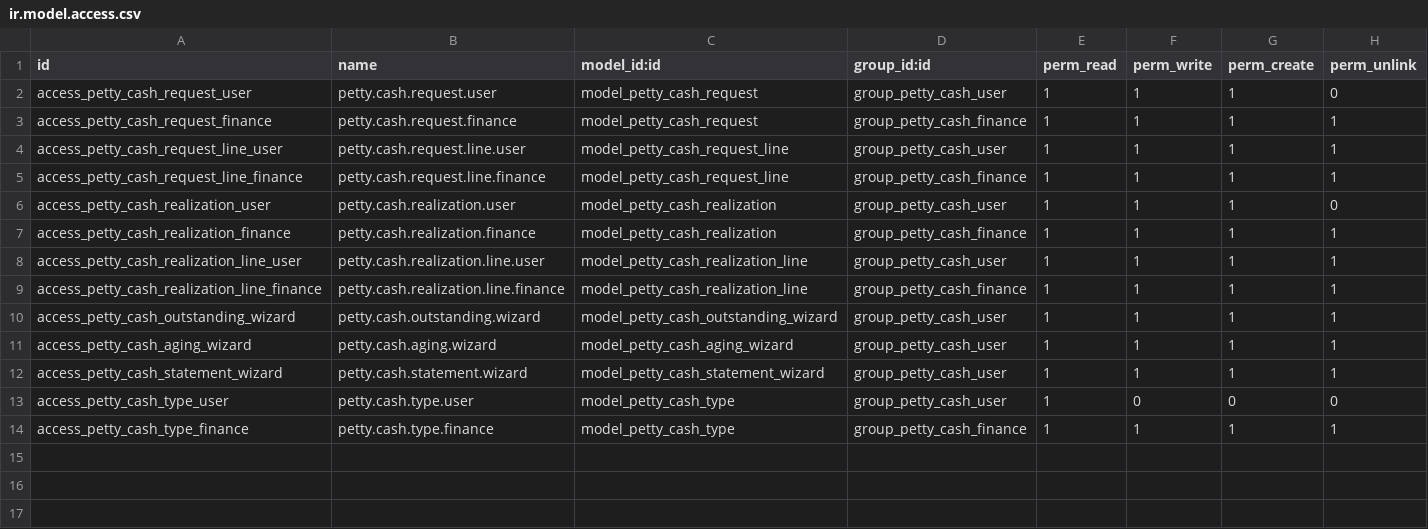
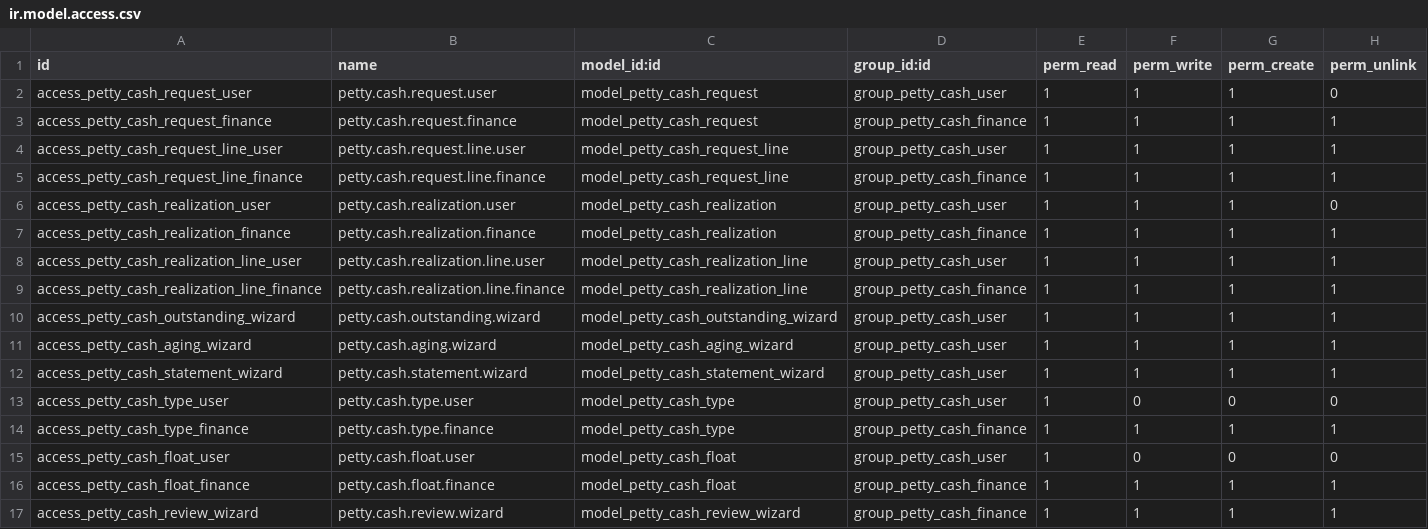
Before and after one commit to sarangrumah/odoo-platform, a CSV file: addons/ee_gap/custom_petty_cash/security/ir.model.access.csv, drawn as a sheet; the diff names each change by its address in the sheet, - before the commit and + after, or states it on an @@ line.

```diff
--- a/addons/ee_gap/custom_petty_cash/security/ir.model.access.csv
+++ b/addons/ee_gap/custom_petty_cash/security/ir.model.access.csv
+row 15: access_petty_cash_float_user | petty.cash.float.user | model_petty_cash_float | group_petty_cash_user | 1 | 0 | 0 | 0
+row 16: access_petty_cash_float_finance | petty.cash.float.finance | model_petty_cash_float | group_petty_cash_finance | 1 | 1 | 1 | 1
+row 17: access_petty_cash_review_wizard | petty.cash.review.wizard | model_petty_cash_review_wizard | group_petty_cash_finance | 1 | 1 | 1 | 1
```
Also changed, not shown: 20 other files.
